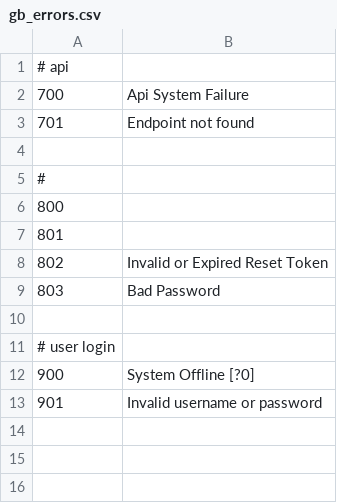
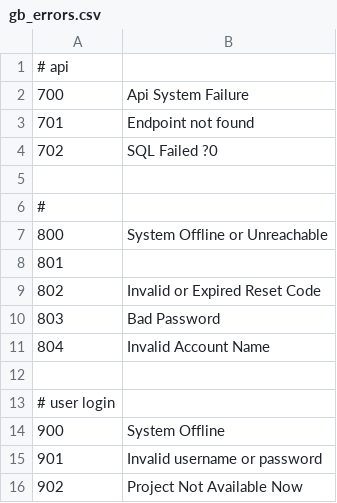
Before and after one commit to usedlobster/adbm4, a CSV file: sys/errors/gb_errors.csv, drawn as a sheet.

```diff
--- a/sys/errors/gb_errors.csv
+++ b/sys/errors/gb_errors.csv
@@ -3,11 +3,14 @@
 701 , Endpoint not found
+702 , SQL Failed ?0
 
 #
-800 ,
+800 , System Offline or Unreachable
 801 ,
-802 , Invalid or Expired Reset Token
+802 , Invalid or Expired Reset Code
 803 , Bad Password
+804 , Invalid Account Name
 
 # user login
-900 , System Offline [?0]
+900 , System Offline
 901 , Invalid username or password
+902 , Project Not Available Now
```
Also changed, not shown: 41 other files.
